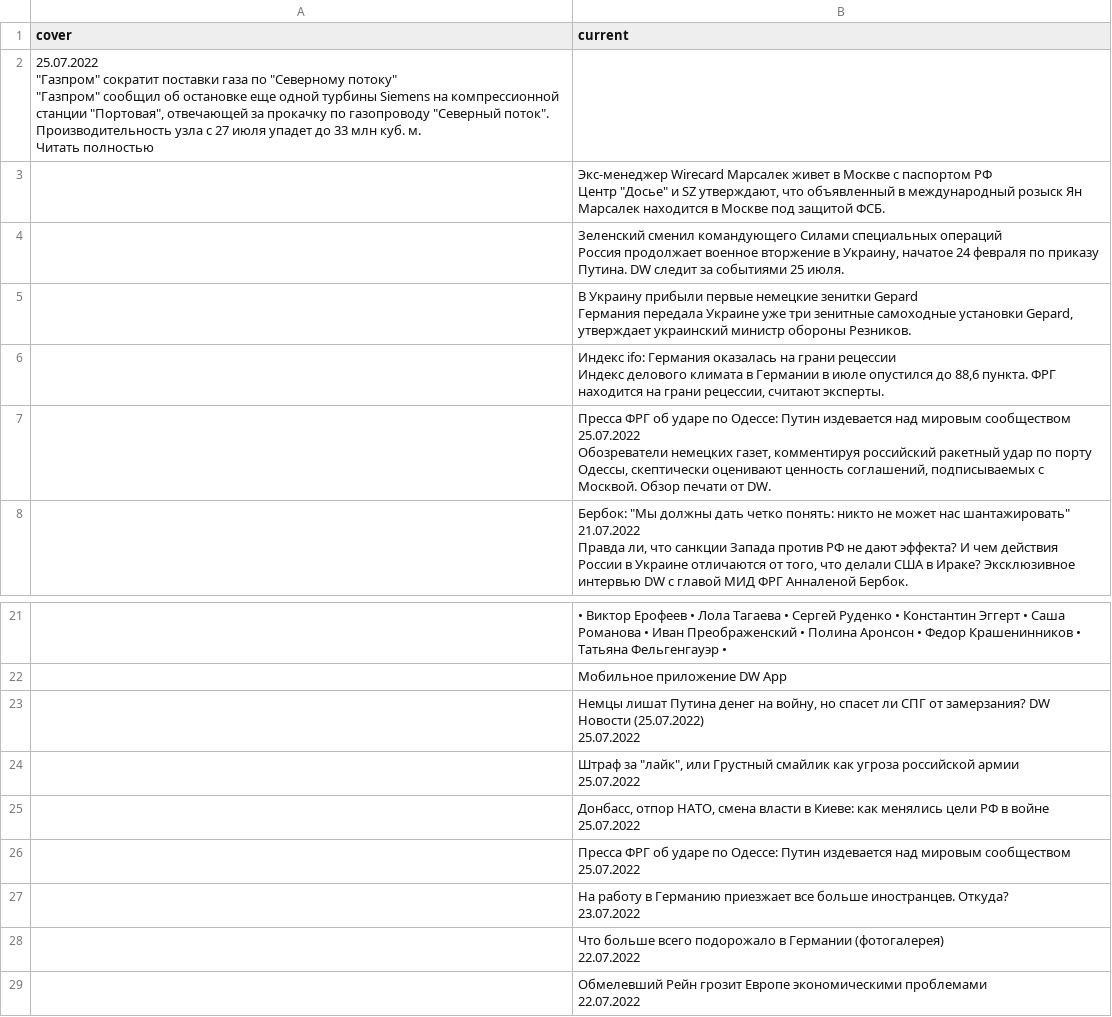
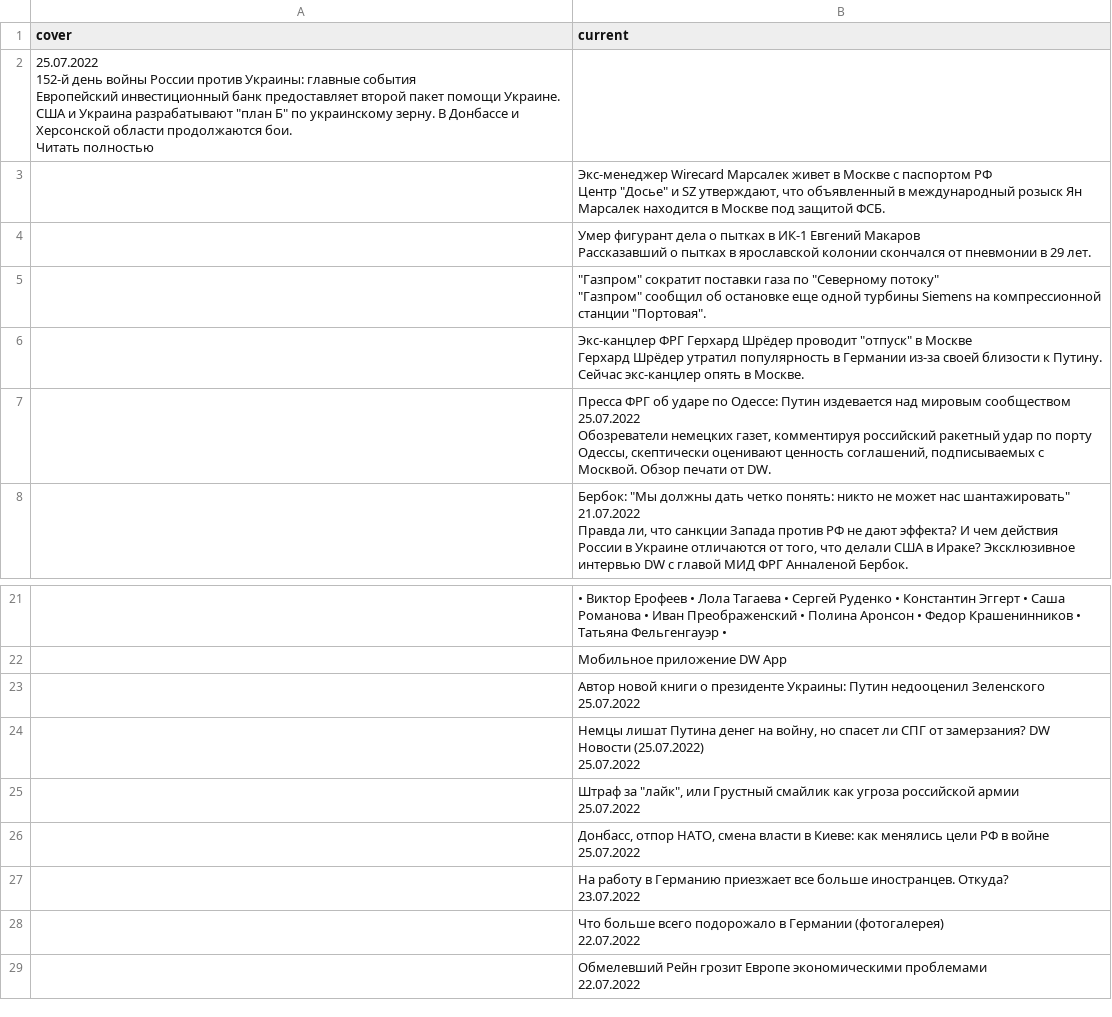
Before and after one commit to bujanowski/Scraping_DW_website, a CSV file: dw_rus_website.csv, drawn as a sheet; only a part is shown, gaps mark what is left out.

```diff
--- a/dw_rus_website.csv
+++ b/dw_rus_website.csv
@@ -1,9 +1,9 @@
 cover,current
-"25.07.2022
-
-
-""Газпром"" сократит поставки газа по ""Северному потоку""
-
-""Газпром"" сообщил об остановке еще одной турбины Siemens на компрессионной станции ""Портовая"", отвечающей за прокачку по газопроводу ""Северный поток"". Производительность узла с 27 июля упадет до 33 млн куб. м. 
-Читать полностью",
+"25.07.2022
+
+
+152-й день войны России против Украины: главные события
+
+Европейский инвестиционный банк предоставляет второй пакет помощи Украине. США и Украина разрабатывают ""план Б"" по украинскому зерну. В Донбассе и Херсонcкой области продолжаются бои. 
+Читать полностью",
 ,"Экс-менеджер Wirecard Марсалек живет в Москве с паспортом РФ
@@ -11,11 +11,11 @@ cover,current
 Центр ""Досье"" и SZ утверждают, что объявленный в международный розыск Ян Марсалек находится в Москве под защитой ФСБ."
-,"Зеленский сменил командующего Силами специальных операций
-
-Россия продолжает военное вторжение в Украину, начатое 24 февраля по приказу Путина. DW следит за событиями 25 июля."
-,"В Украину прибыли первые немецкие зенитки Gepard
-
-Германия передала Украине уже три зенитные самоходные установки Gepard, утверждает украинский министр обороны Резников."
-,"Индекс ifo: Германия оказалась на грани рецессии
-
-Индекс делового климата в Германии в июле опустился до 88,6 пункта. ФРГ находится на грани рецессии, считают эксперты."
+,"Умер фигурант дела о пытках в ИК-1 Евгений Макаров
+
+Рассказавший о пытках в ярославской колонии скончался от пневмонии в 29 лет."
+,"""Газпром"" сократит поставки газа по ""Северному потоку""
+
+""Газпром"" сообщил об остановке еще одной турбины Siemens на компрессионной станции ""Портовая""."
+,"Экс-канцлер ФРГ Герхард Шрёдер проводит ""отпуск"" в Москве
+
+Герхард Шрёдер утратил популярность в Германии из-за своей близости к Путину. Сейчас экс-канцлер опять в Москве."
 ,"Пресса ФРГ об ударе по Одессе: Путин издевается над мировым сообществом
@@ -101,2 +101,4 @@ cover,current
 ,Мобильное приложение DW App
+,"Автор новой книги о президенте Украины: Путин недооценил Зеленского
+25.07.2022"
 ,"Немцы лишат Путина денег на войну, но спасет ли СПГ от замерзания? DW Новости (25.07.2022)
@@ -107,4 +109,2 @@ cover,current
 25.07.2022"
-,"Пресса ФРГ об ударе по Одессе: Путин издевается над мировым сообществом
-25.07.2022"
 ,"На работу в Германию приезжает все больше иностранцев. Откуда?
```
